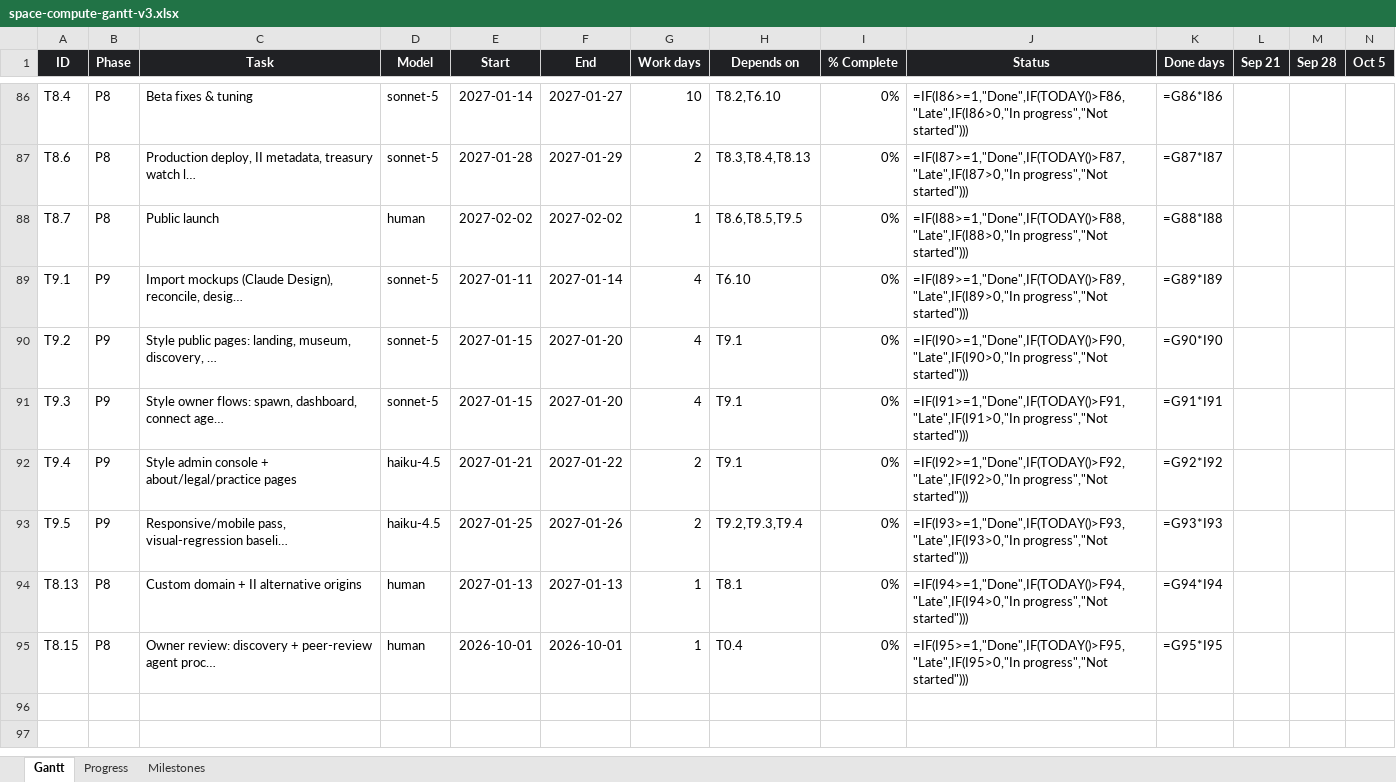
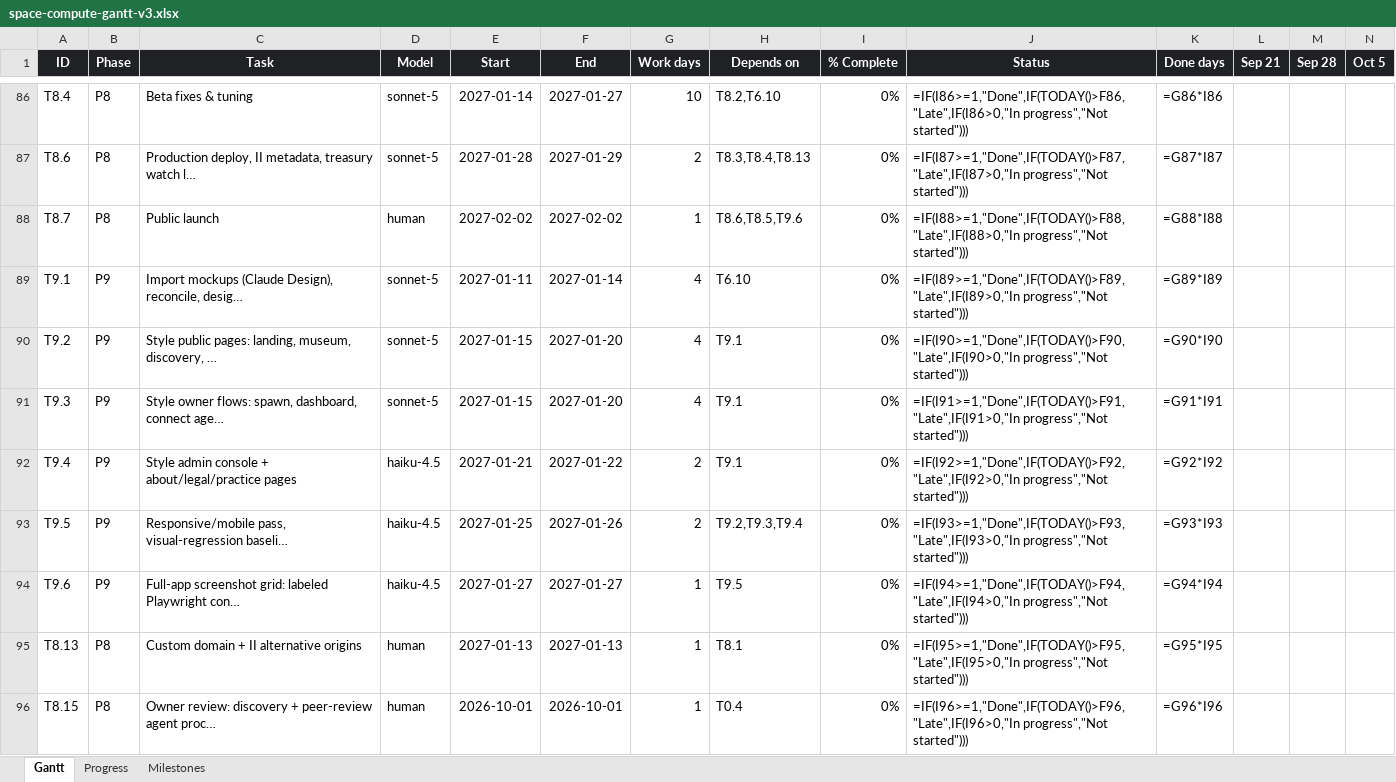
Before and after one commit to andreij6/space-compute, an Excel workbook: docs/space-compute-gantt-v3.xlsx, sheet Gantt, drawn as a sheet; only a part is shown, gaps mark what is left out; values as stored, in another font and other column widths than the file's, no borders; formulas without a stored value are shown as written; conditional formats not drawn; addresses are those after the commit; rows hold the shown columns only; the diff names each change by its address in the sheet, - before the commit and + after, or states it on an @@ line.

```diff
--- a/docs/space-compute-gantt-v3.xlsx (sheet Gantt)
+++ b/docs/space-compute-gantt-v3.xlsx (sheet Gantt)
-H88 (Depends on): T8.6,T8.5,T9.5
+H88 (Depends on): T8.6,T8.5,T9.6
+row 94: T9.6 | P9 | Full-app screenshot grid: labeled Playwright con… | haiku-4.5 | 2027-01-27 | 2027-01-27 | 1 | T9.5 | 0% | =IF(I94>=1,"Done",IF(TODAY()>F94,"Late",IF(I94>0,"In progress","Not started"))) | =G94*I94
-J95 (Status): =IF(I94>=1,"Done",IF(TODAY()>F94,"Late",IF(I94>0,"In progress","Not started")))
+J95 (Status): =IF(I95>=1,"Done",IF(TODAY()>F95,"Late",IF(I95>0,"In progress","Not started")))
-K95 (Done days): =G94*I94
+K95 (Done days): =G95*I95
-J96 (Status): =IF(I95>=1,"Done",IF(TODAY()>F95,"Late",IF(I95>0,"In progress","Not started")))
+J96 (Status): =IF(I96>=1,"Done",IF(TODAY()>F96,"Late",IF(I96>0,"In progress","Not started")))
-K96 (Done days): =G95*I95
+K96 (Done days): =G96*I96
```
Also changed, not shown: sheet Progress, sheet Milestones, 6 other files.
